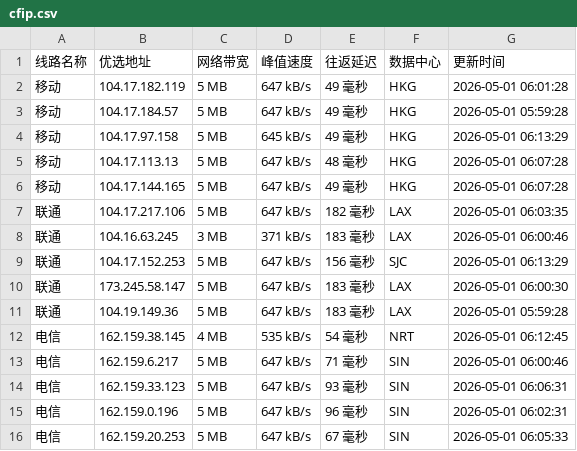
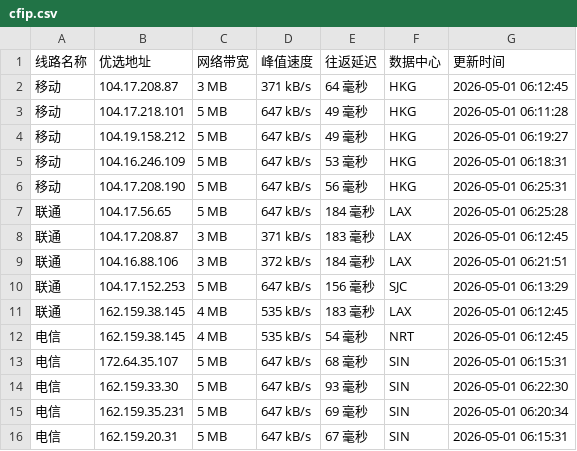
Before and after one commit to yuanxiawan/cfipv4db, a CSV file: cfip.csv, drawn as a sheet.

```diff
--- a/cfip.csv
+++ b/cfip.csv
@@ -1,16 +1,16 @@
 线路名称,优选地址,网络带宽,峰值速度,往返延迟,数据中心,更新时间
-移动,104.17.182.119,5 MB,647 kB/s,49 毫秒,HKG,2026-05-01 06:01:28
-移动,104.17.184.57,5 MB,647 kB/s,49 毫秒,HKG,2026-05-01 05:59:28
-移动,104.17.97.158,5 MB,645 kB/s,49 毫秒,HKG,2026-05-01 06:13:29
-移动,104.17.113.13,5 MB,647 kB/s,48 毫秒,HKG,2026-05-01 06:07:28
-移动,104.17.144.165,5 MB,647 kB/s,49 毫秒,HKG,2026-05-01 06:07:28
-联通,104.17.217.106,5 MB,647 kB/s,182 毫秒,LAX,2026-05-01 06:03:35
-联通,104.16.63.245,3 MB,371 kB/s,183 毫秒,LAX,2026-05-01 06:00:46
+移动,104.17.208.87,3 MB,371 kB/s,64 毫秒,HKG,2026-05-01 06:12:45
+移动,104.17.218.101,5 MB,647 kB/s,49 毫秒,HKG,2026-05-01 06:11:28
+移动,104.19.158.212,5 MB,647 kB/s,49 毫秒,HKG,2026-05-01 06:19:27
+移动,104.16.246.109,5 MB,647 kB/s,53 毫秒,HKG,2026-05-01 06:18:31
+移动,104.17.208.190,5 MB,647 kB/s,56 毫秒,HKG,2026-05-01 06:25:31
+联通,104.17.56.65,5 MB,647 kB/s,184 毫秒,LAX,2026-05-01 06:25:28
+联通,104.17.208.87,3 MB,371 kB/s,183 毫秒,LAX,2026-05-01 06:12:45
+联通,104.16.88.106,3 MB,372 kB/s,184 毫秒,LAX,2026-05-01 06:21:51
 联通,104.17.152.253,5 MB,647 kB/s,156 毫秒,SJC,2026-05-01 06:13:29
-联通,173.245.58.147,5 MB,647 kB/s,183 毫秒,LAX,2026-05-01 06:00:30
-联通,104.19.149.36,5 MB,647 kB/s,183 毫秒,LAX,2026-05-01 05:59:28
+联通,162.159.38.145,4 MB,535 kB/s,183 毫秒,LAX,2026-05-01 06:12:45
 电信,162.159.38.145,4 MB,535 kB/s,54 毫秒,NRT,2026-05-01 06:12:45
-电信,162.159.6.217,5 MB,647 kB/s,71 毫秒,SIN,2026-05-01 06:00:46
-电信,162.159.33.123,5 MB,647 kB/s,93 毫秒,SIN,2026-05-01 06:06:31
-电信,162.159.0.196,5 MB,647 kB/s,96 毫秒,SIN,2026-05-01 06:02:31
-电信,162.159.20.253,5 MB,647 kB/s,67 毫秒,SIN,2026-05-01 06:05:33
+电信,172.64.35.107,5 MB,647 kB/s,68 毫秒,SIN,2026-05-01 06:15:31
+电信,162.159.33.30,5 MB,647 kB/s,93 毫秒,SIN,2026-05-01 06:22:30
+电信,162.159.35.231,5 MB,647 kB/s,69 毫秒,SIN,2026-05-01 06:20:34
+电信,162.159.20.31,5 MB,647 kB/s,67 毫秒,SIN,2026-05-01 06:15:31
```
Also changed, not shown: 1 other file.
